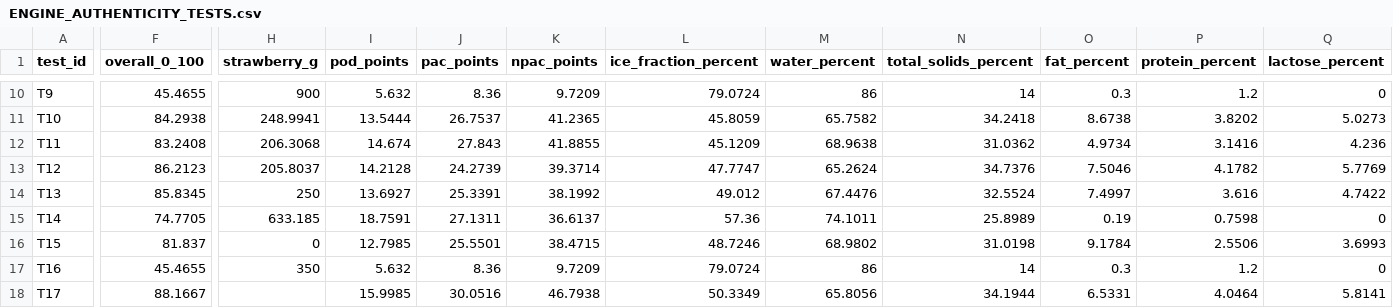
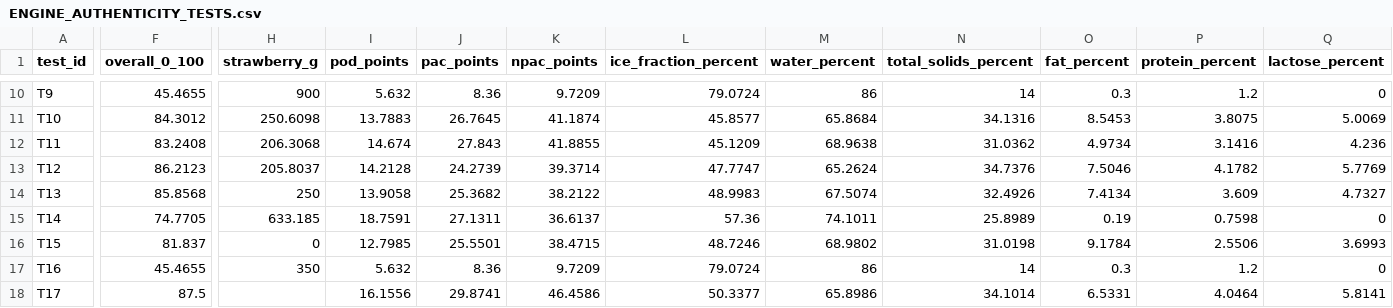
Before and after one commit to pinguinointelligence/pinguino-intelligence-v1, a CSV file: docs/engine-validation/ENGINE_AUTHENTICITY_TESTS.csv, drawn as a sheet; only a part is shown, gaps mark what is left out; the diff covers the shown part only; the diff names each change by its address in the sheet, - before the commit and + after, or states it on an @@ line.

```diff
--- a/docs/engine-validation/ENGINE_AUTHENTICITY_TESTS.csv
+++ b/docs/engine-validation/ENGINE_AUTHENTICITY_TESTS.csv
-F11 (overall_0_100): 84.2938
+F11 (overall_0_100): 84.3012
-H11 (strawberry_g): 248.9941
+H11 (strawberry_g): 250.6098
-I11 (pod_points): 13.5444
+I11 (pod_points): 13.7883
-J11 (pac_points): 26.7537
+J11 (pac_points): 26.7645
-K11 (npac_points): 41.2365
+K11 (npac_points): 41.1874
-L11 (ice_fraction_percent): 45.8059
+L11 (ice_fraction_percent): 45.8577
-M11 (water_percent): 65.7582
+M11 (water_percent): 65.8684
-N11 (total_solids_percent): 34.2418
+N11 (total_solids_percent): 34.1316
-O11 (fat_percent): 8.6738
+O11 (fat_percent): 8.5453
-P11 (protein_percent): 3.8202
+P11 (protein_percent): 3.8075
-Q11 (lactose_percent): 5.0273
+Q11 (lactose_percent): 5.0069
-F14 (overall_0_100): 85.8345
+F14 (overall_0_100): 85.8568
-I14 (pod_points): 13.6927
+I14 (pod_points): 13.9058
-J14 (pac_points): 25.3391
+J14 (pac_points): 25.3682
-K14 (npac_points): 38.1992
+K14 (npac_points): 38.2122
-L14 (ice_fraction_percent): 49.012
+L14 (ice_fraction_percent): 48.9983
-M14 (water_percent): 67.4476
+M14 (water_percent): 67.5074
-N14 (total_solids_percent): 32.5524
+N14 (total_solids_percent): 32.4926
-O14 (fat_percent): 7.4997
+O14 (fat_percent): 7.4134
-P14 (protein_percent): 3.616
+P14 (protein_percent): 3.609
-Q14 (lactose_percent): 4.7422
+Q14 (lactose_percent): 4.7327
-F18 (overall_0_100): 88.1667
+F18 (overall_0_100): 87.5
-I18 (pod_points): 15.9985
+I18 (pod_points): 16.1556
-J18 (pac_points): 30.0516
+J18 (pac_points): 29.8741
-K18 (npac_points): 46.7938
+K18 (npac_points): 46.4586
-L18 (ice_fraction_percent): 50.3349
+L18 (ice_fraction_percent): 50.3377
-M18 (water_percent): 65.8056
+M18 (water_percent): 65.8986
-N18 (total_solids_percent): 34.1944
+N18 (total_solids_percent): 34.1014
```
Also changed, not shown: 113 edited cells elsewhere in this file, 52 other files.
